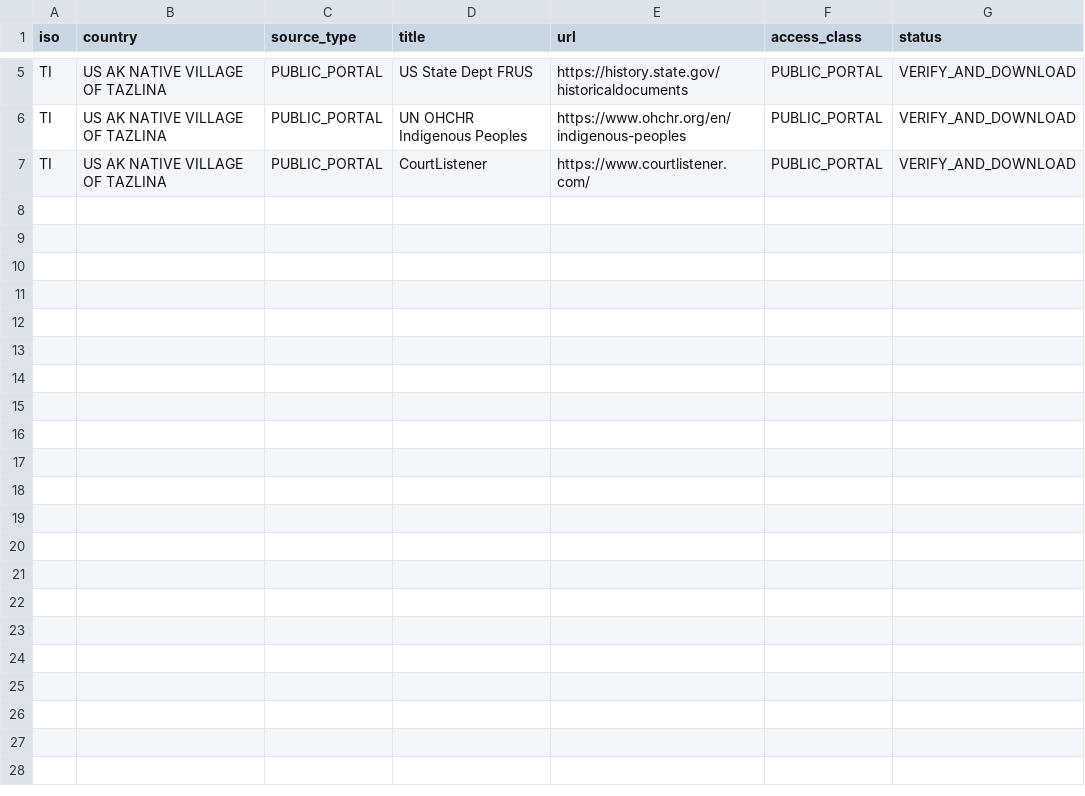
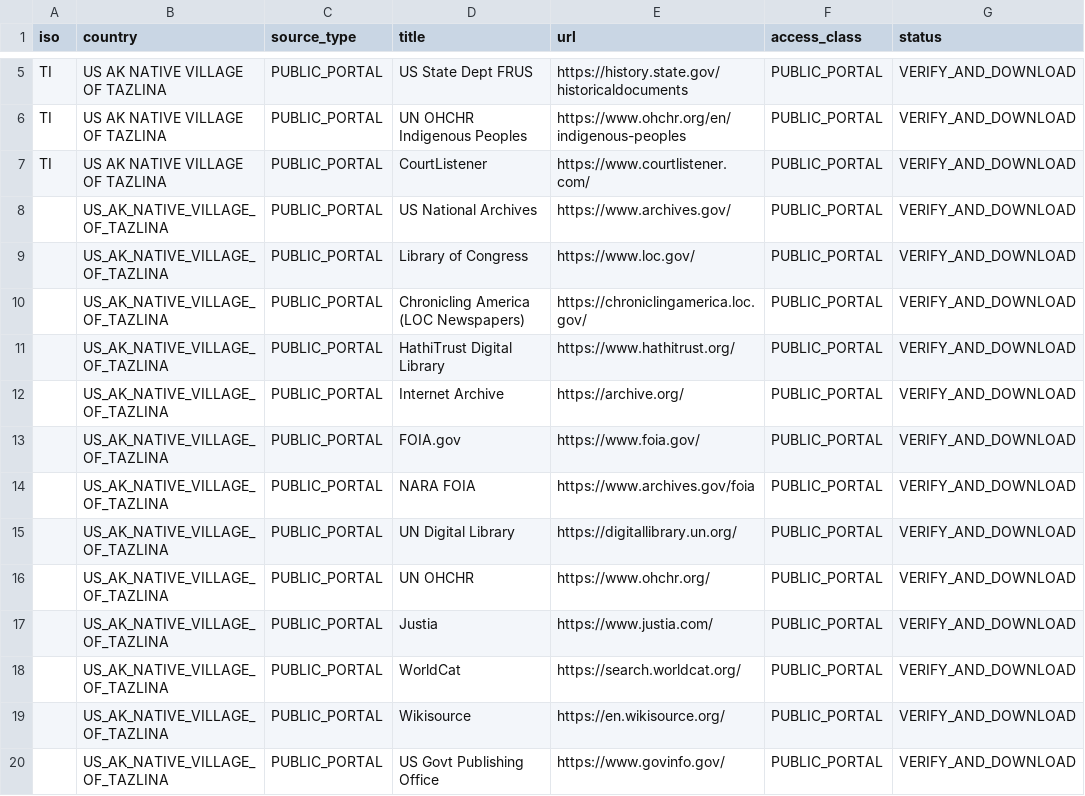
Before and after one commit to GlobalRestitutionAlliance/turtle-island-us-ak-native-village-of-tazlina-master-litigation, a CSV file: 03_Evidentiary_Exhibits/PRIMARY_PUBLIC_SOURCES.csv, drawn as a sheet; only a part is shown, gaps mark what is left out.

Commit message:
Expand primary public source registries (Batch 2)

```diff
--- a/03_Evidentiary_Exhibits/PRIMARY_PUBLIC_SOURCES.csv
+++ b/03_Evidentiary_Exhibits/PRIMARY_PUBLIC_SOURCES.csv
@@ -7 +7,14 @@ TI,US AK NATIVE VILLAGE OF TAZLINA,PUBLIC_PORTAL,UN OHCHR Indigenous Peoples,htt
 TI,US AK NATIVE VILLAGE OF TAZLINA,PUBLIC_PORTAL,CourtListener,https://www.courtlistener.com/,PUBLIC_PORTAL,VERIFY_AND_DOWNLOAD
+,US_AK_NATIVE_VILLAGE_OF_TAZLINA,PUBLIC_PORTAL,US National Archives,https://www.archives.gov/,PUBLIC_PORTAL,VERIFY_AND_DOWNLOAD
+,US_AK_NATIVE_VILLAGE_OF_TAZLINA,PUBLIC_PORTAL,Library of Congress,https://www.loc.gov/,PUBLIC_PORTAL,VERIFY_AND_DOWNLOAD
+,US_AK_NATIVE_VILLAGE_OF_TAZLINA,PUBLIC_PORTAL,Chronicling America (LOC Newspapers),https://chroniclingamerica.loc.gov/,PUBLIC_PORTAL,VERIFY_AND_DOWNLOAD
+,US_AK_NATIVE_VILLAGE_OF_TAZLINA,PUBLIC_PORTAL,HathiTrust Digital Library,https://www.hathitrust.org/,PUBLIC_PORTAL,VERIFY_AND_DOWNLOAD
+,US_AK_NATIVE_VILLAGE_OF_TAZLINA,PUBLIC_PORTAL,Internet Archive,https://archive.org/,PUBLIC_PORTAL,VERIFY_AND_DOWNLOAD
+,US_AK_NATIVE_VILLAGE_OF_TAZLINA,PUBLIC_PORTAL,FOIA.gov,https://www.foia.gov/,PUBLIC_PORTAL,VERIFY_AND_DOWNLOAD
+,US_AK_NATIVE_VILLAGE_OF_TAZLINA,PUBLIC_PORTAL,NARA FOIA,https://www.archives.gov/foia,PUBLIC_PORTAL,VERIFY_AND_DOWNLOAD
+,US_AK_NATIVE_VILLAGE_OF_TAZLINA,PUBLIC_PORTAL,UN Digital Library,https://digitallibrary.un.org/,PUBLIC_PORTAL,VERIFY_AND_DOWNLOAD
+,US_AK_NATIVE_VILLAGE_OF_TAZLINA,PUBLIC_PORTAL,UN OHCHR,https://www.ohchr.org/,PUBLIC_PORTAL,VERIFY_AND_DOWNLOAD
+,US_AK_NATIVE_VILLAGE_OF_TAZLINA,PUBLIC_PORTAL,Justia,https://www.justia.com/,PUBLIC_PORTAL,VERIFY_AND_DOWNLOAD
+,US_AK_NATIVE_VILLAGE_OF_TAZLINA,PUBLIC_PORTAL,WorldCat,https://search.worldcat.org/,PUBLIC_PORTAL,VERIFY_AND_DOWNLOAD
+,US_AK_NATIVE_VILLAGE_OF_TAZLINA,PUBLIC_PORTAL,Wikisource,https://en.wikisource.org/,PUBLIC_PORTAL,VERIFY_AND_DOWNLOAD
+,US_AK_NATIVE_VILLAGE_OF_TAZLINA,PUBLIC_PORTAL,US Govt Publishing Office,https://www.govinfo.gov/,PUBLIC_PORTAL,VERIFY_AND_DOWNLOAD
```
Also changed, not shown: 2 other files.
